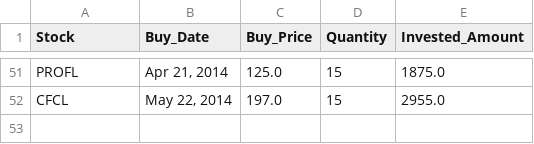
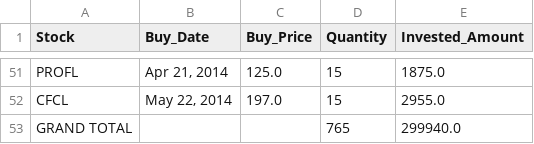
Before and after one commit to SabinaRosie/Trading_Simulation, a CSV file: investment/initial_investment_sabina.csv (was initial_investment_sabina.csv), drawn as a sheet; only a part is shown, gaps mark what is left out; the diff names each change by its address in the sheet, - before the commit and + after, or states it on an @@ line.

```diff
--- a/initial_investment_sabina.csv
+++ b/investment/initial_investment_sabina.csv
+row 53: GRAND TOTAL |  |  | 765 | 299940.0
```
Also changed, not shown: investment/stock_wise_summary.csv, 18 other files.
